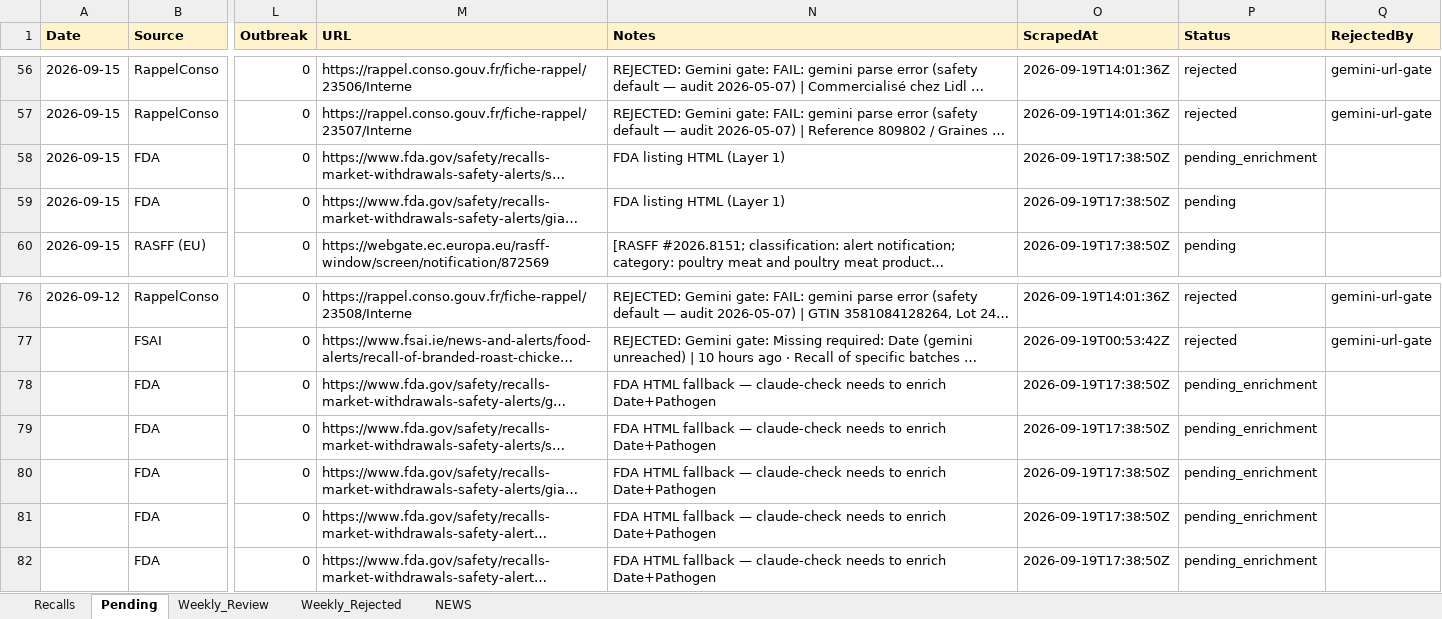
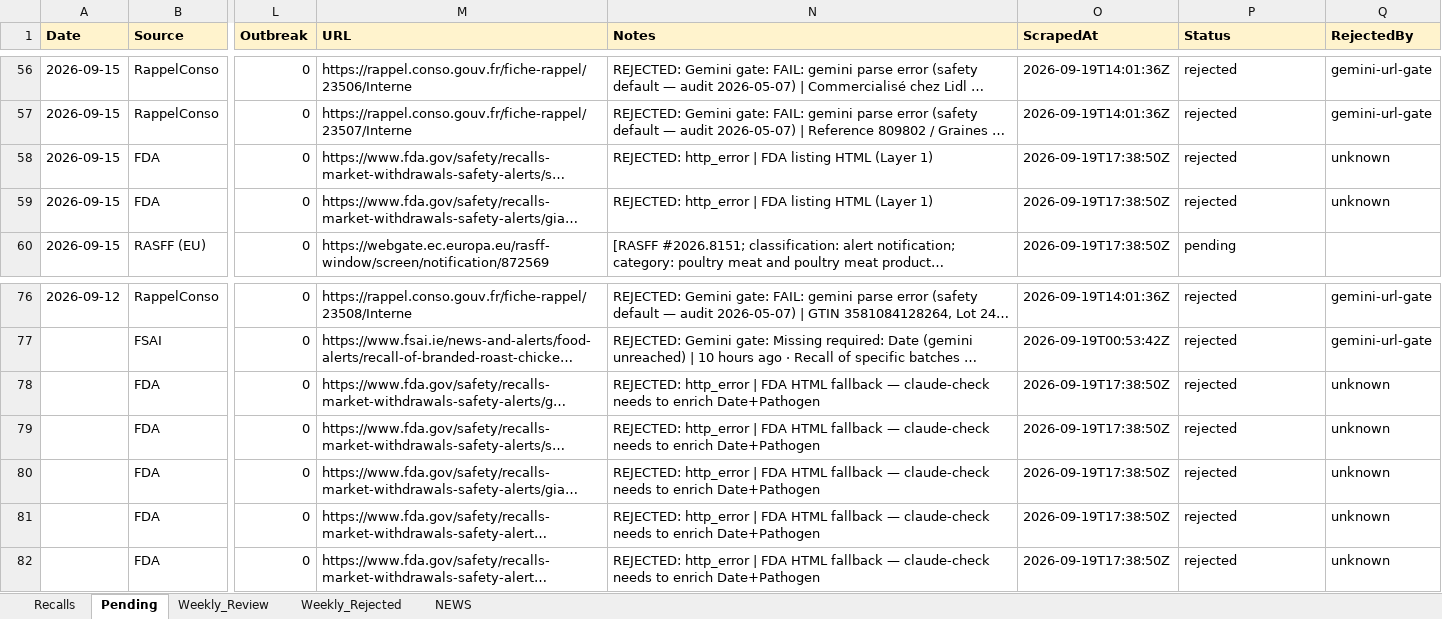
Before and after one commit to Nicobescond/FOOD-SAFETY-monitoring, an Excel workbook: docs/data/recalls.xlsx, sheet Pending, drawn as a sheet; only a part is shown, gaps mark what is left out; long unchanged cells end in …; values as stored, in another font and other column widths than the file's, no borders; the diff names each change by its address in the sheet, - before the commit and + after, or states it on an @@ line.

Commit message:
chore(data): hourly Pending→Recalls merge 20:57

```diff
--- a/docs/data/recalls.xlsx (sheet Pending)
+++ b/docs/data/recalls.xlsx (sheet Pending)
-N58:N59 (Notes): FDA listing HTML (Layer 1)
+N58:N59 (Notes): REJECTED: http_error | FDA listing HTML (Layer 1)
-P58 (Status): pending_enrichment
+P58 (Status): rejected
-Q58:Q59 (RejectedBy): (empty)
+Q58:Q59 (RejectedBy): unknown
-P59 (Status): pending
+P59 (Status): rejected
-N78:N82 (Notes): FDA HTML…
+N78:N82 (Notes): REJECTED: http_error | FDA HTML…
-P78:P82 (Status): pending_enrichment
+P78:P82 (Status): rejected
-Q78:Q82 (RejectedBy): (empty)
+Q78:Q82 (RejectedBy): unknown
```
